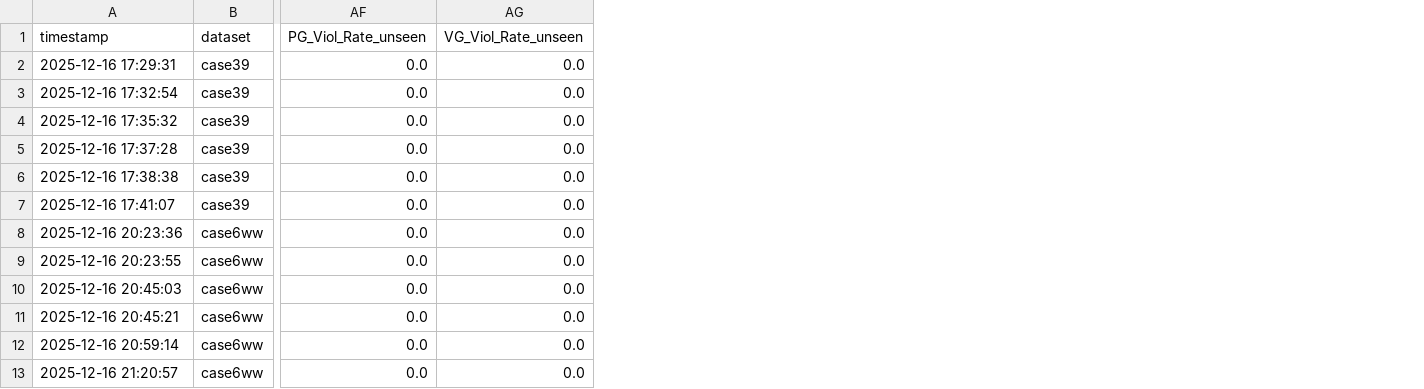
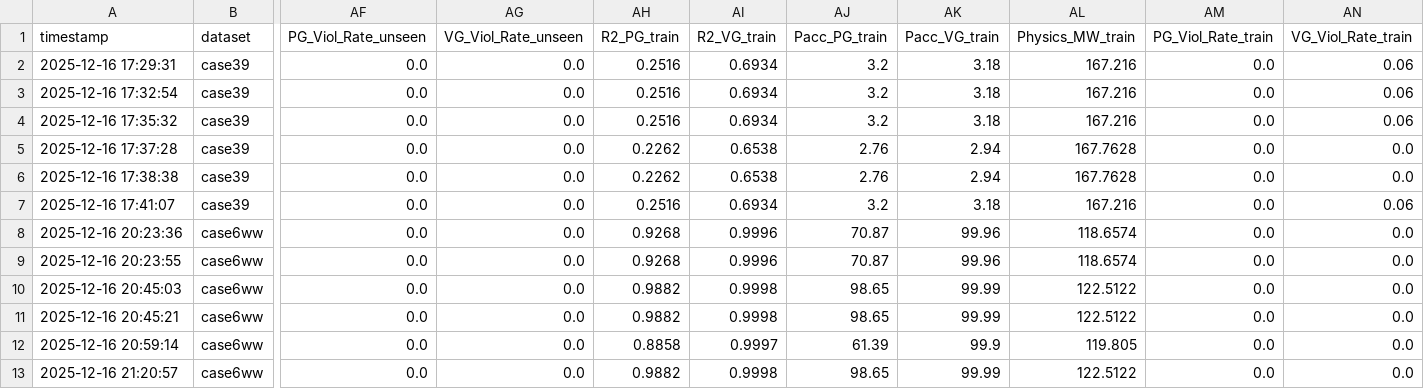
Before and after one commit to IChouChiang/opf, a CSV file: outputs/gcnn_experiments.csv, drawn as a sheet; only a part is shown, gaps mark what is left out; the diff names each change by its address in the sheet, - before the commit and + after, or states it on an @@ line.

Commit message:
feat: add train set evaluation metrics (10k samples)
- Add train columns to CSV schemas (R2_PG_train, Pacc_PG_train, etc.)
- Add set_eval_train() method to ExperimentRow
- Add run_all_evaluations() and set_all_eval_metrics() helpers
- Update dashboard to display train/seen/unseen metrics
- Add backfill_train_metrics.py script
- Backfill all 36 GCNN + 2 DNN experiments with train metrics

```diff
--- a/outputs/gcnn_experiments.csv
+++ b/outputs/gcnn_experiments.csv
+column AH (R2_PG_train), rows 2-13: 0.2516 | 0.2516 | 0.2516 | 0.2262 | 0.2262 | 0.2516 | 0.9268 | 0.9268 | 0.9882 | 0.9882 | 0.8858 | 0.9882
+column AI (R2_VG_train), rows 2-13: 0.6934 | 0.6934 | 0.6934 | 0.6538 | 0.6538 | 0.6934 | 0.9996 | 0.9996 | 0.9998 | 0.9998 | 0.9997 | 0.9998
+column AJ (Pacc_PG_train), rows 2-13: 3.2 | 3.2 | 3.2 | 2.76 | 2.76 | 3.2 | 70.87 | 70.87 | 98.65 | 98.65 | 61.39 | 98.65
+column AK (Pacc_VG_train), rows 2-13: 3.18 | 3.18 | 3.18 | 2.94 | 2.94 | 3.18 | 99.96 | 99.96 | 99.99 | 99.99 | 99.9 | 99.99
+column AL (Physics_MW_train), rows 2-13: 167.216 | 167.216 | 167.216 | 167.7628 | 167.7628 | 167.216 | 118.6574 | 118.6574 | 122.5122 | 122.5122 | 119.805 | 122.5122
+column AM (PG_Viol_Rate_train), rows 2-13: all 0.0
+column AN (VG_Viol_Rate_train), rows 2-13: 0.06 | 0.06 | 0.06 | 0.0 | 0.0 | 0.06 | 0.0 | 0.0 | 0.0 | 0.0 | 0.0 | 0.0
```
Also changed, not shown: outputs/dnn_experiments.csv, 4 other files.
